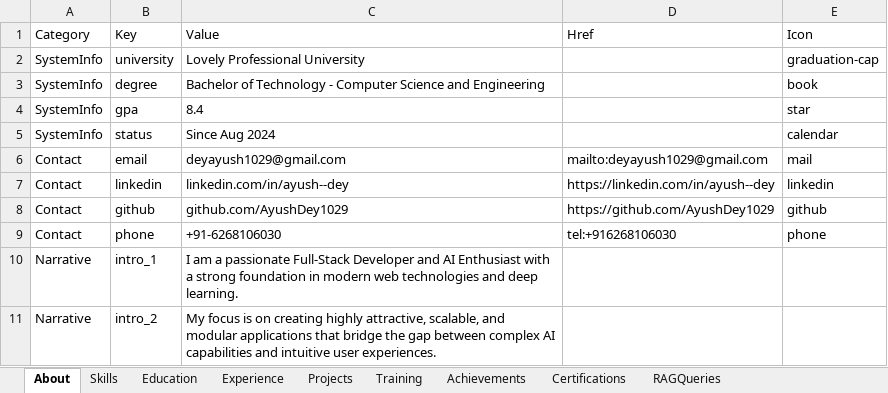
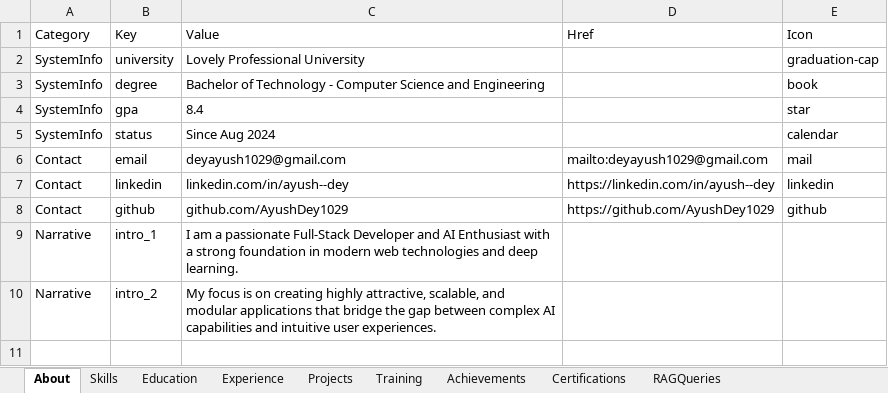
Before and after one commit to AyushDey1029/Ayush_Portfolio, an Excel workbook: portfolio_data.xlsx, sheet About, drawn as a sheet; values as stored, in another font and other column widths than the file's, no borders; the diff names each change by its address in the sheet, - before the commit and + after, or states it on an @@ line.

```diff
--- a/portfolio_data.xlsx (sheet About)
+++ b/portfolio_data.xlsx (sheet About)
-row 9: Contact | phone | +91-6268106030 | tel:+916268106030 | phone
```
Also changed, not shown: 27 other files.
